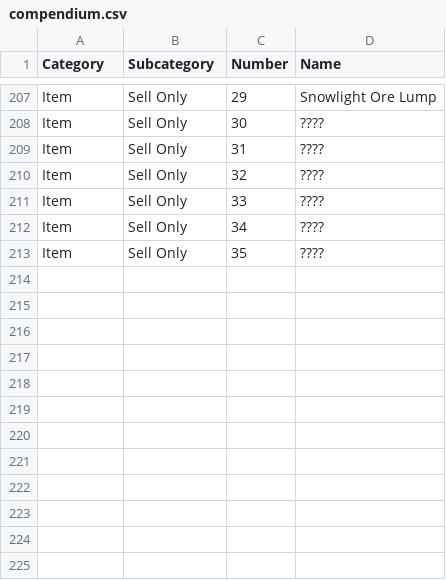
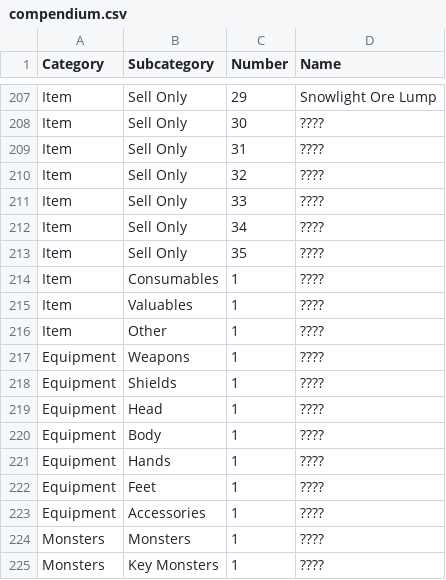
Before and after one commit to itsnicksia/wizardry-daphne-guide, a CSV file: data/compendium.csv, drawn as a sheet; only a part is shown, gaps mark what is left out.

Commit message:
compendium add rest of the categories

```diff
--- a/data/compendium.csv
+++ b/data/compendium.csv
@@ -213 +213,13 @@ Item,Sell Only,34,????
 Item,Sell Only,35,????
+Item,Consumables,1,????
+Item,Valuables,1,????
+Item,Other,1,????
+Equipment,Weapons,1,????
+Equipment,Shields,1,????
+Equipment,Head,1,????
+Equipment,Body,1,????
+Equipment,Hands,1,????
+Equipment,Feet,1,????
+Equipment,Accessories,1,????
+Monsters,Monsters,1,????
+Monsters,Key Monsters,1,????
```
Also changed, not shown: 1 other file.
